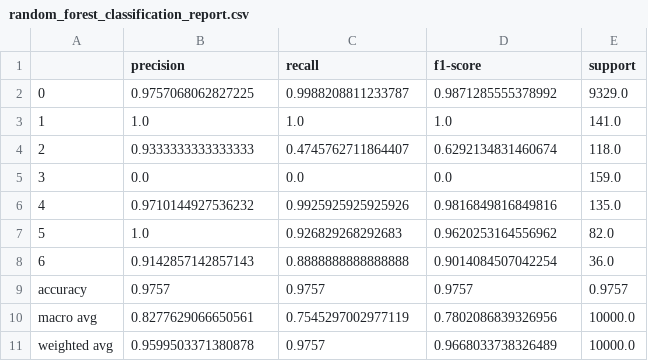
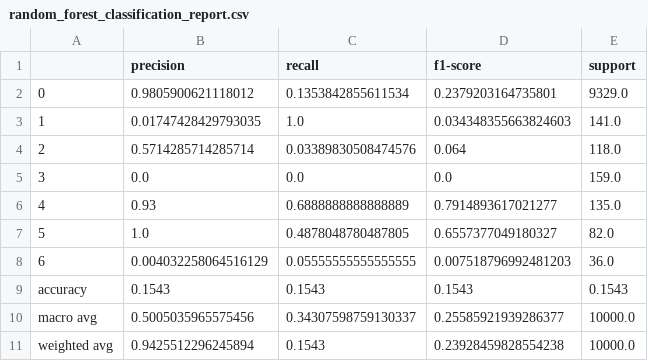
Before and after one commit to Suchendra-018/Satellite-Digital-Twin, a CSV file: reports/random_forest_classification_report.csv, drawn as a sheet.

```diff
--- a/reports/random_forest_classification_report.csv
+++ b/reports/random_forest_classification_report.csv
@@ -1,11 +1,11 @@
 ,precision,recall,f1-score,support
-0,0.9757068062827225,0.9988208811233787,0.9871285555378992,9329.0
-1,1.0,1.0,1.0,141.0
-2,0.9333333333333333,0.4745762711864407,0.6292134831460674,118.0
+0,0.9805900621118012,0.1353842855611534,0.2379203164735801,9329.0
+1,0.01747428429793035,1.0,0.034348355663824603,141.0
+2,0.5714285714285714,0.03389830508474576,0.064,118.0
 3,0.0,0.0,0.0,159.0
-4,0.9710144927536232,0.9925925925925926,0.9816849816849816,135.0
-5,1.0,0.926829268292683,0.9620253164556962,82.0
-6,0.9142857142857143,0.8888888888888888,0.9014084507042254,36.0
-accuracy,0.9757,0.9757,0.9757,0.9757
-macro avg,0.8277629066650561,0.7545297002977119,0.7802086839326956,10000.0
-weighted avg,0.9599503371380878,0.9757,0.9668033738326489,10000.0
+4,0.93,0.6888888888888889,0.7914893617021277,135.0
+5,1.0,0.4878048780487805,0.6557377049180327,82.0
+6,0.004032258064516129,0.05555555555555555,0.007518796992481203,36.0
+accuracy,0.1543,0.1543,0.1543,0.1543
+macro avg,0.5005035965575456,0.34307598759130337,0.25585921939286377,10000.0
+weighted avg,0.9425512296245894,0.1543,0.23928459828554238,10000.0
```
Also changed, not shown: datasets/demo_scaled.csv, 9 other files.
